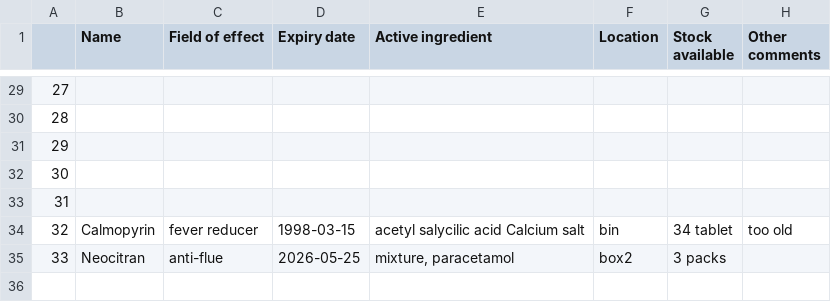
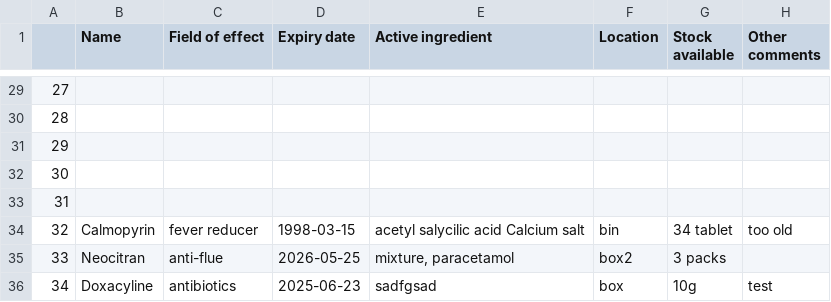
Before and after one commit to ngfritz/HomePharmApp, a CSV file: database/drugs.csv, drawn as a sheet; only a part is shown, gaps mark what is left out.

```diff
--- a/database/drugs.csv
+++ b/database/drugs.csv
@@ -35 +35,2 @@
 33,Neocitran,anti-flue,2026-05-25,"mixture, paracetamol",box2,3 packs,
+34,Doxacyline,antibiotics,2025-06-23,sadfgsad,box,10g,test
```
Also changed, not shown: 2 other files.
